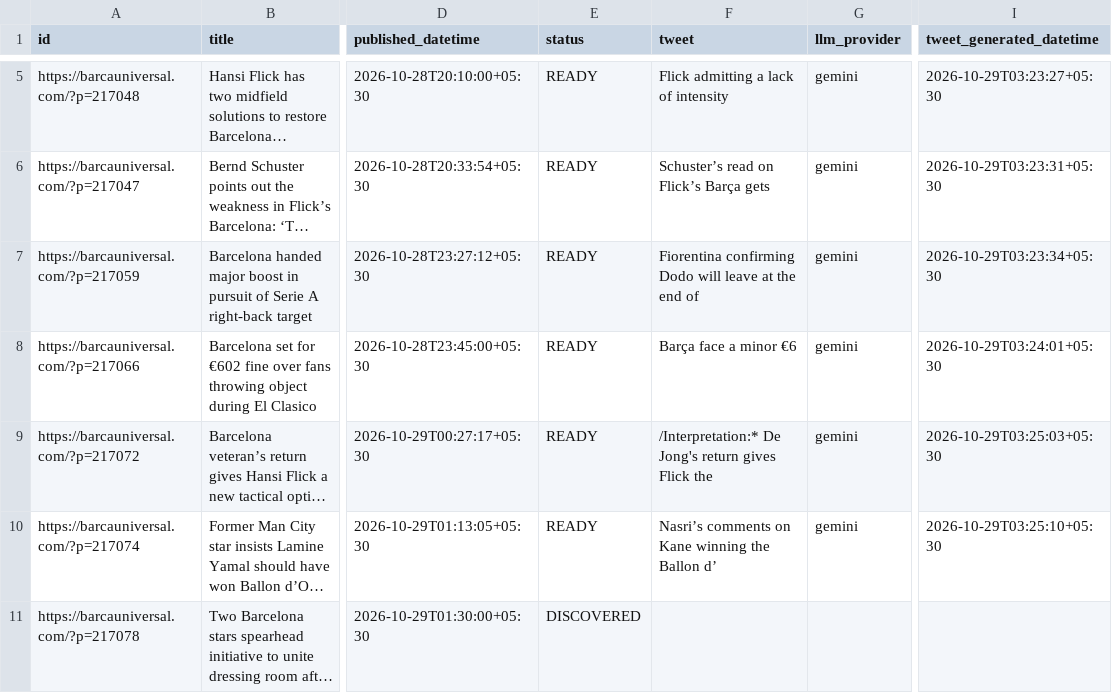
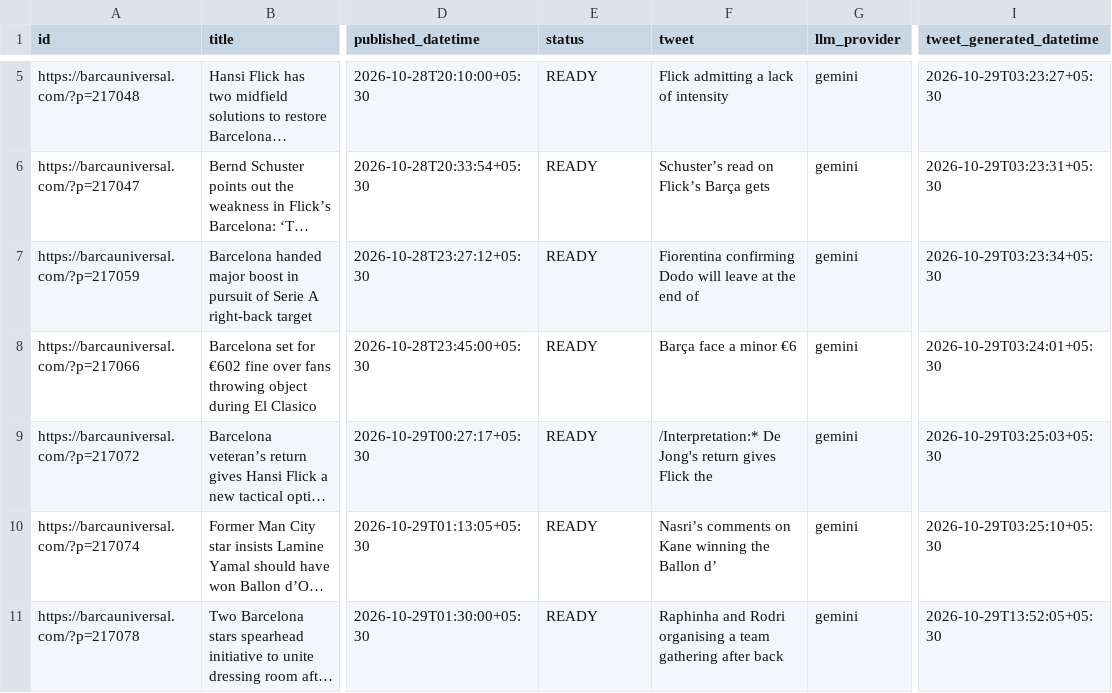
Before and after one commit to dinesh-kanakaraj/Kestrel, a CSV file: logs/tweet_log_2026-10-29.csv, drawn as a sheet; only a part is shown, gaps mark what is left out; long unchanged cells end in …; the diff names each change by its address in the sheet, - before the commit and + after, or states it on an @@ line.

Commit message:
state: generated tweets run 40841563371

```diff
--- a/logs/tweet_log_2026-10-29.csv
+++ b/logs/tweet_log_2026-10-29.csv
-E11 (status): DISCOVERED
+E11 (status): READY
-F11 (tweet): (empty)
+F11 (tweet): Raphinha and Rodri organising a team gathering after back
-G11 (llm_provider): (empty)
+G11 (llm_provider): gemini
-I11 (tweet_generated_datetime): (empty)
+I11 (tweet_generated_datetime): 2026-10-29T13:52:05+05:30
```
